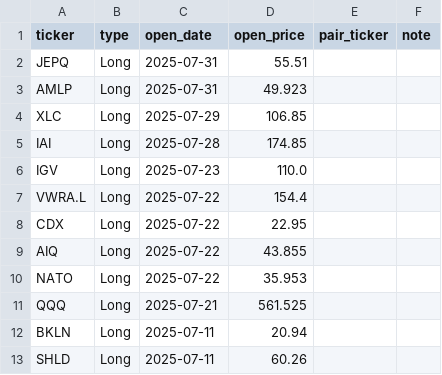
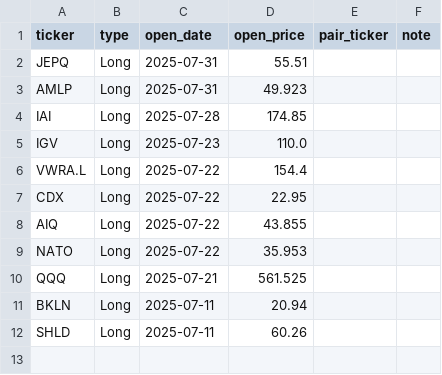
Before and after one commit to edmilinski/edmilinski.github.io, a CSV file: EM_StockTrading/EM_Open_Trades.csv, drawn as a sheet.

Commit message:
Update trades

```diff
--- a/EM_StockTrading/EM_Open_Trades.csv
+++ b/EM_StockTrading/EM_Open_Trades.csv
@@ -3,3 +3,2 @@ JEPQ,Long,2025-07-31,55.51,,
 AMLP,Long,2025-07-31,49.923,,
-XLC,Long,2025-07-29,106.85,,
 IAI,Long,2025-07-28,174.85,,
```
